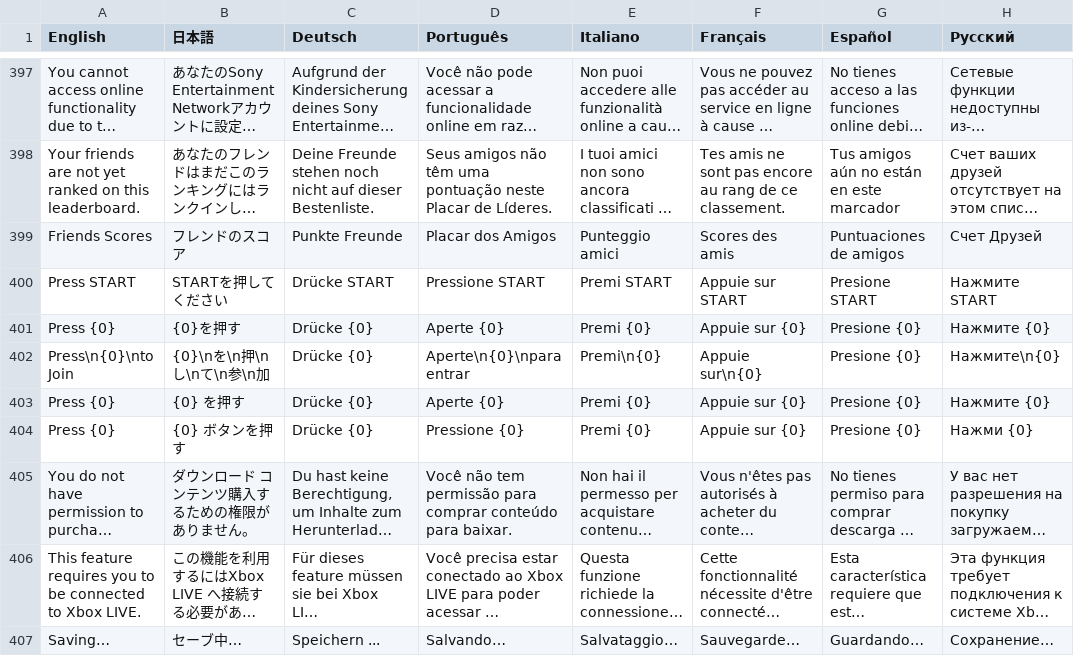
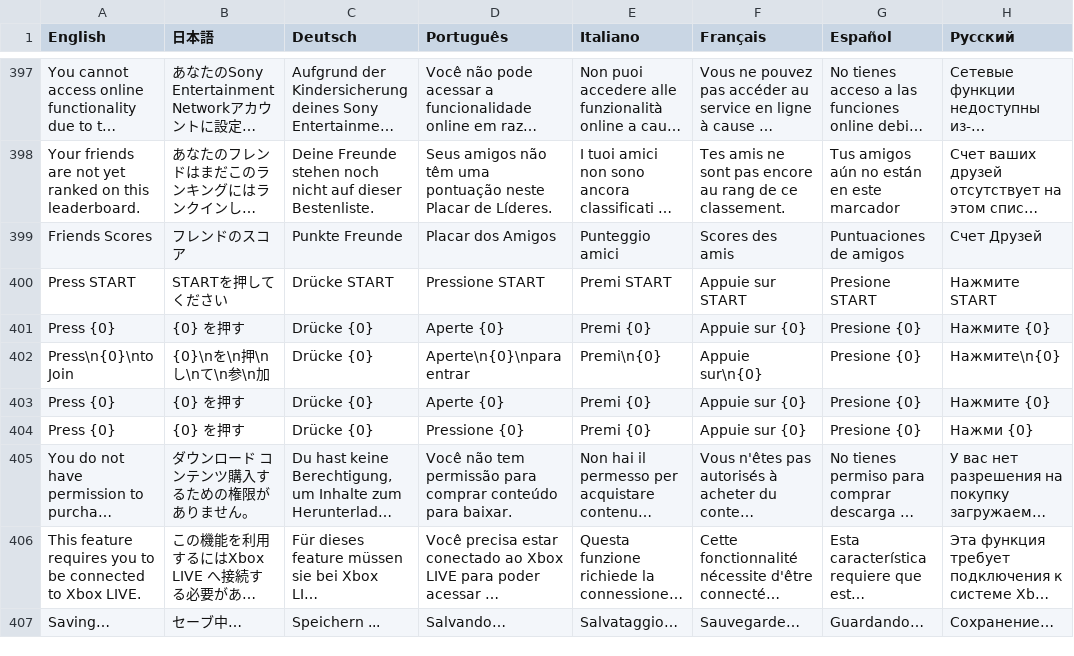
Before and after one commit to PwneeStudios/Cloudberry-Kingdom, a TSV file: Cloudberry Kingdom/Content/Localization/Localization.tsv, drawn as a sheet; only a part is shown, gaps mark what is left out; long unchanged cells end in …; the diff covers the shown part only; the diff names each change by its address in the sheet, - before the commit and + after, or states it on an @@ line.

```diff
--- a/Cloudberry Kingdom/Content/Localization/Localization.tsv
+++ b/Cloudberry Kingdom/Content/Localization/Localization.tsv
-B401 (日本語): {0}を押す
+B401 (日本語): {0} を押す
-B404 (日本語): {0} ボタンを押す
+B404 (日本語): {0} を押す
```
Also changed, not shown: 41 edited cells elsewhere in this file, Cloudberry Kingdom/Content/Localization/Subtitles/Japanese/Cutscene_5.tsv, Cloudberry Kingdom/Content/Localization/Subtitles/Japanese/Cutscene_6.tsv, 47 other files.
